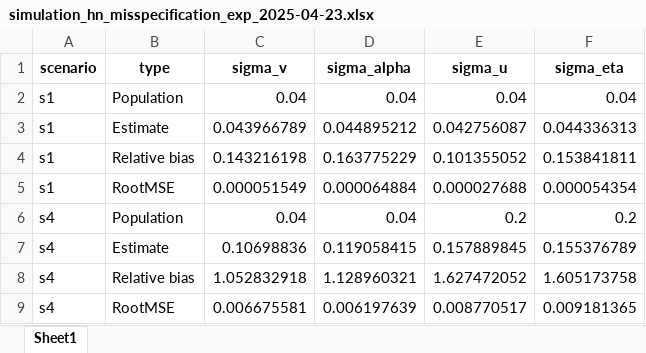
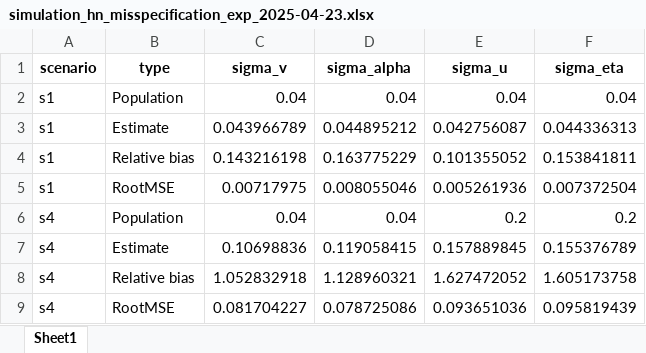
Before and after one commit to jdrengifoc/auto_apolo, an Excel workbook: abc4sfa/4_error_measurements/data/output/simulations/hf/simulation_hn_misspecification_exp_2025-04-23.xlsx, sheet Sheet1, drawn as a sheet; values as stored, in another font and other column widths than the file's, no borders; the diff names each change by its address in the sheet, - before the commit and + after, or states it on an @@ line.

```diff
--- a/abc4sfa/4_error_measurements/data/output/simulations/hf/simulation_hn_misspecification_exp_2025-04-23.xlsx (sheet Sheet1)
+++ b/abc4sfa/4_error_measurements/data/output/simulations/hf/simulation_hn_misspecification_exp_2025-04-23.xlsx (sheet Sheet1)
-C5 (sigma_v): 0.000051549
+C5 (sigma_v): 0.00717975
-D5 (sigma_alpha): 0.000064884
+D5 (sigma_alpha): 0.008055046
-E5 (sigma_u): 0.000027688
+E5 (sigma_u): 0.005261936
-F5 (sigma_eta): 0.000054354
+F5 (sigma_eta): 0.007372504
-C9 (sigma_v): 0.006675581
+C9 (sigma_v): 0.081704227
-D9 (sigma_alpha): 0.006197639
+D9 (sigma_alpha): 0.078725086
-E9 (sigma_u): 0.008770517
+E9 (sigma_u): 0.093651036
-F9 (sigma_eta): 0.009181365
+F9 (sigma_eta): 0.095819439
```
Also changed, not shown: abc4sfa/4_error_measurements/data/output/simulations/hf/sigmas_metrics_hf_2025-04-23.xlsx, 3 other files.
